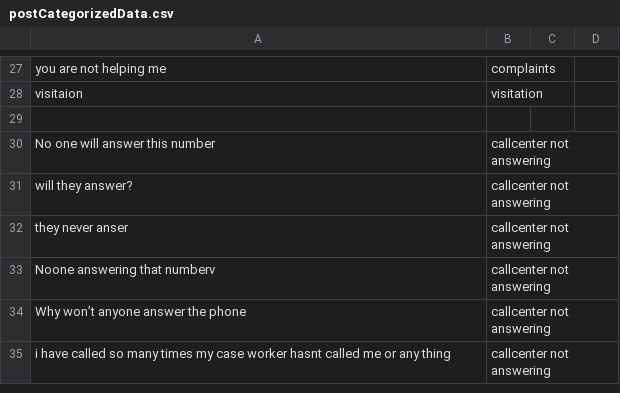
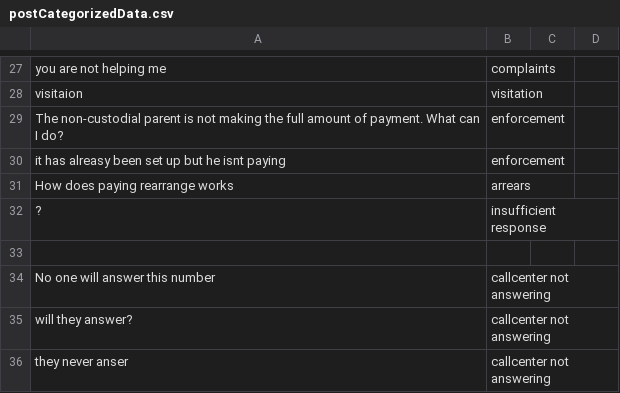
Before and after one commit to CambriaSolutions/webchat-analytics, a CSV file: autoMl/labeledData/postCategorizedData.csv, drawn as a sheet; only a part is shown, gaps mark what is left out; the shorter side is filled out with more unchanged rows.

Commit message:
finish make payments

```diff
--- a/autoMl/labeledData/postCategorizedData.csv
+++ b/autoMl/labeledData/postCategorizedData.csv
@@ -28,2 +28,6 @@ you are not helping me, complaints
 visitaion, visitation
+The non-custodial parent is not making the full amount of payment. What can I do?, enforcement
+it has alreasy been set up but he isnt paying, enforcement
+How does paying rearrange works, arrears
+?, insufficient response
 
```
Also changed, not shown: 1 other file.
